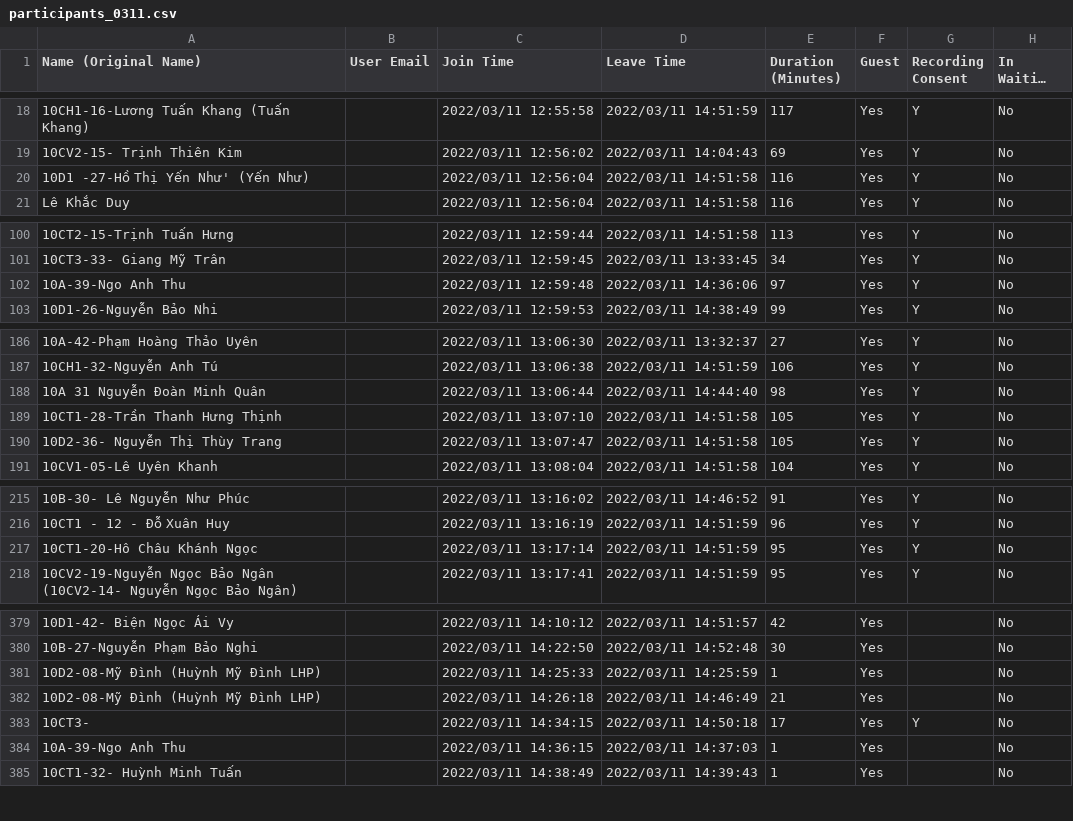
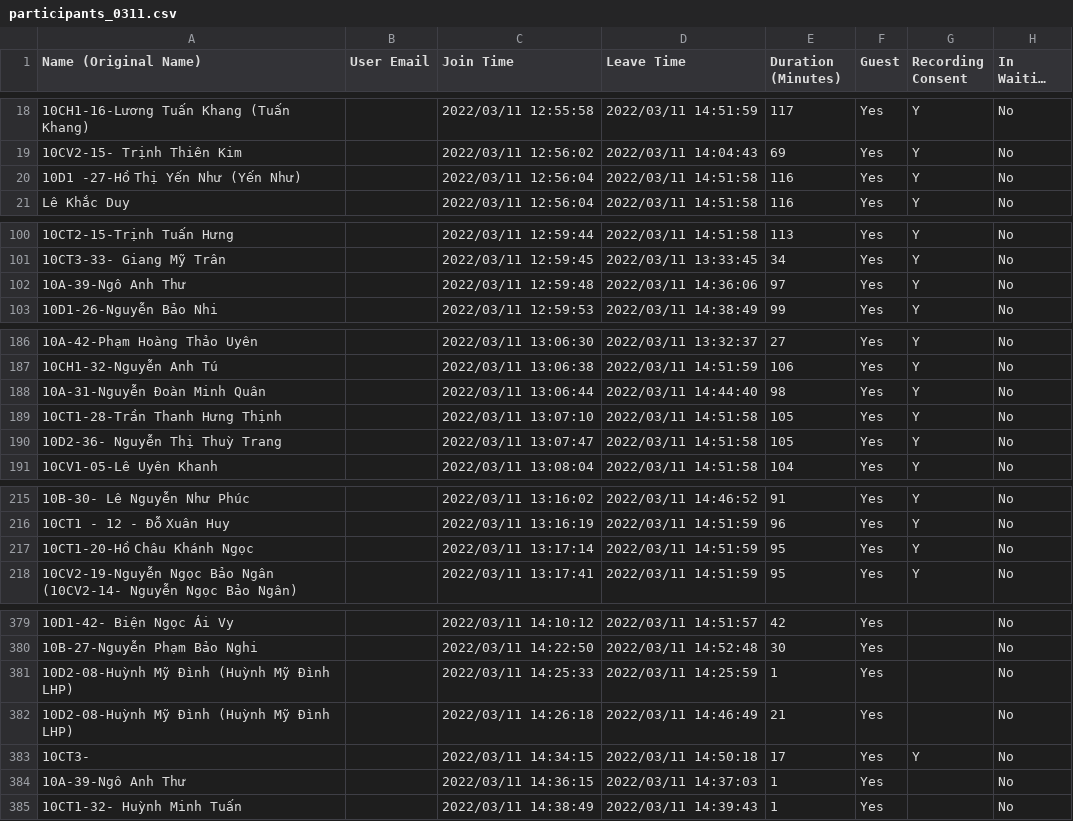
Before and after one commit to hanv81/attendance-checking, a CSV file: data/participants_0311.csv, drawn as a sheet; only a part is shown, gaps mark what is left out; long unchanged cells end in …; the diff covers the shown part only; the diff names each change by its address in the sheet, - before the commit and + after, or states it on an @@ line.

```diff
--- a/data/participants_0311.csv
+++ b/data/participants_0311.csv
-A20 (Name (Original Name)): 10D1 -27-Hồ Thị Yến Như' (Yến Như)
+A20 (Name (Original Name)): 10D1 -27-Hồ Thị Yến Như (Yến Như)
-A102 (Name (Original Name)): 10A-39-Ngo Anh Thu
+A102 (Name (Original Name)): 10A-39-Ngô Anh Thư
-A188 (Name (Original Name)): 10A 31 Nguyễn Đoàn Minh Quân
+A188 (Name (Original Name)): 10A-31-Nguyễn Đoàn Minh Quân
-A190 (Name (Original Name)): 10D2-36- Nguyễn Thị Thùy Trang
+A190 (Name (Original Name)): 10D2-36- Nguyễn Thị Thuỳ Trang
-A217 (Name (Original Name)): 10CT1-20-Hô Châu Khánh Ngọc
+A217 (Name (Original Name)): 10CT1-20-Hồ Châu Khánh Ngọc
-A381:A382 (Name (Original Name)): 10D2-08-Mỹ Đình (Huỳnh Mỹ Đình LHP)
+A381:A382 (Name (Original Name)): 10D2-08-Huỳnh Mỹ Đình (Huỳnh Mỹ Đình LHP)
-A384 (Name (Original Name)): 10A-39-Ngo Anh Thu
+A384 (Name (Original Name)): 10A-39-Ngô Anh Thư
```
Also changed, not shown: 4 edited cells elsewhere in this file, data/participants_0218.csv, data/participants_0301.csv, 4 other files.
